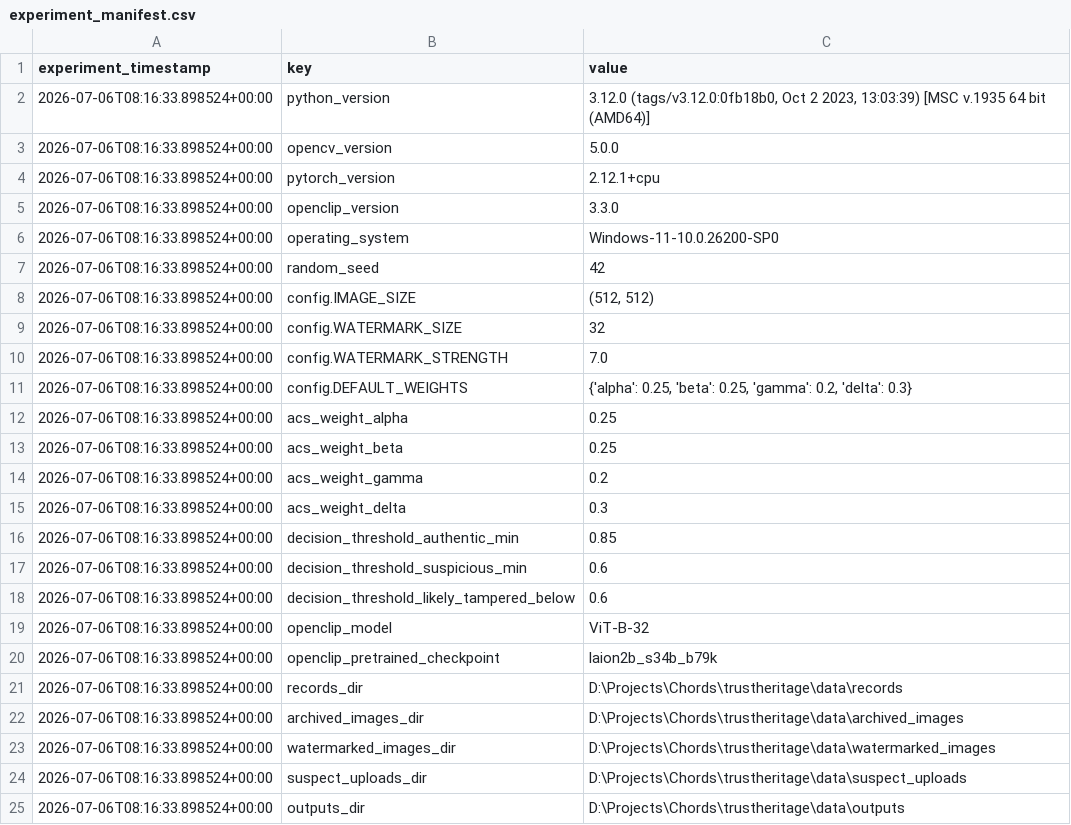
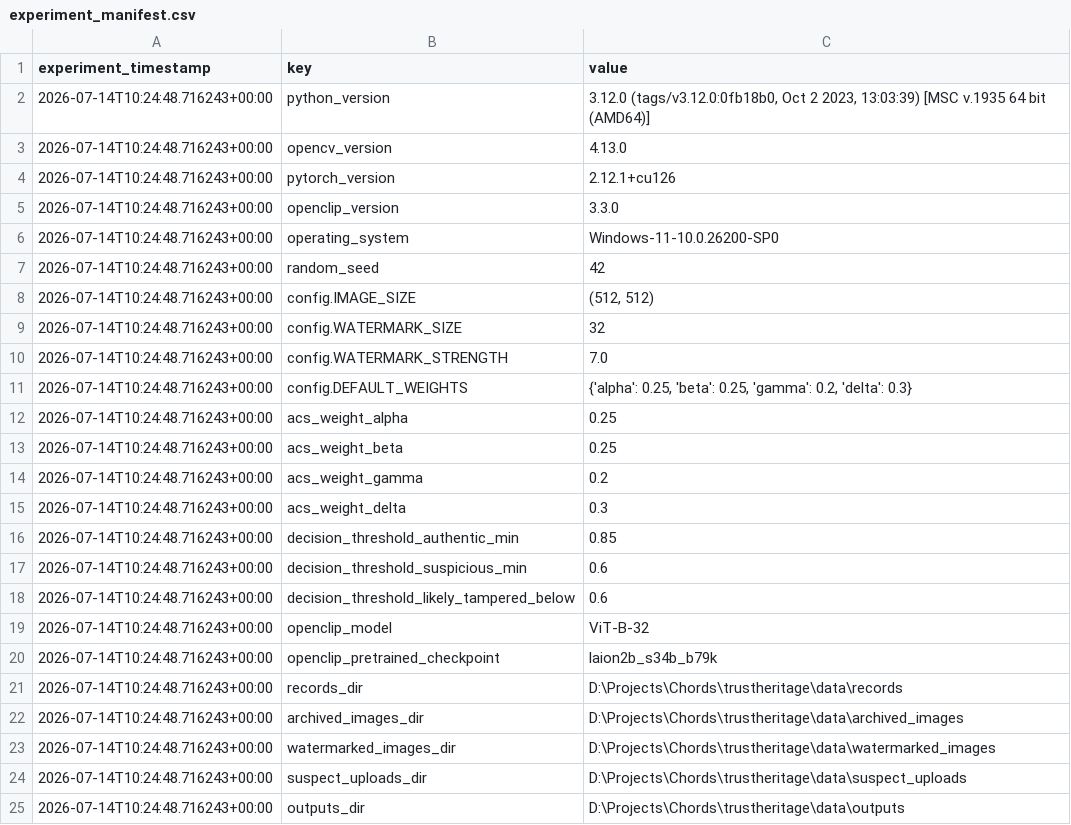
Before and after one commit to AnitaGeorge404/trustheritage, a CSV file: research_results/experiment_manifest.csv, drawn as a sheet.

```diff
--- a/research_results/experiment_manifest.csv
+++ b/research_results/experiment_manifest.csv
@@ -1,25 +1,25 @@
 experiment_timestamp,key,value
-2026-07-06T08:16:33.898524+00:00,python_version,"3.12.0 (tags/v3.12.0:0fb18b0, Oct  2 2023, 13:03:39) [MSC v.1935 64 bit (AMD64)]"
-2026-07-06T08:16:33.898524+00:00,opencv_version,5.0.0
-2026-07-06T08:16:33.898524+00:00,pytorch_version,2.12.1+cpu
-2026-07-06T08:16:33.898524+00:00,openclip_version,3.3.0
-2026-07-06T08:16:33.898524+00:00,operating_system,Windows-11-10.0.26200-SP0
-2026-07-06T08:16:33.898524+00:00,random_seed,42
-2026-07-06T08:16:33.898524+00:00,config.IMAGE_SIZE,"(512, 512)"
-2026-07-06T08:16:33.898524+00:00,config.WATERMARK_SIZE,32
-2026-07-06T08:16:33.898524+00:00,config.WATERMARK_STRENGTH,7.0
-2026-07-06T08:16:33.898524+00:00,config.DEFAULT_WEIGHTS,"{'alpha': 0.25, 'beta': 0.25, 'gamma': 0.2, 'delta': 0.3}"
-2026-07-06T08:16:33.898524+00:00,acs_weight_alpha,0.25
-2026-07-06T08:16:33.898524+00:00,acs_weight_beta,0.25
-2026-07-06T08:16:33.898524+00:00,acs_weight_gamma,0.2
-2026-07-06T08:16:33.898524+00:00,acs_weight_delta,0.3
-2026-07-06T08:16:33.898524+00:00,decision_threshold_authentic_min,0.85
-2026-07-06T08:16:33.898524+00:00,decision_threshold_suspicious_min,0.6
-2026-07-06T08:16:33.898524+00:00,decision_threshold_likely_tampered_below,0.6
-2026-07-06T08:16:33.898524+00:00,openclip_model,ViT-B-32
-2026-07-06T08:16:33.898524+00:00,openclip_pretrained_checkpoint,laion2b_s34b_b79k
-2026-07-06T08:16:33.898524+00:00,records_dir,D:\Projects\Chords\trustheritage\data\records
-2026-07-06T08:16:33.898524+00:00,archived_images_dir,D:\Projects\Chords\trustheritage\data\archived_images
-2026-07-06T08:16:33.898524+00:00,watermarked_images_dir,D:\Projects\Chords\trustheritage\data\watermarked_images
-2026-07-06T08:16:33.898524+00:00,suspect_uploads_dir,D:\Projects\Chords\trustheritage\data\suspect_uploads
-2026-07-06T08:16:33.898524+00:00,outputs_dir,D:\Projects\Chords\trustheritage\data\outputs
+2026-07-14T10:24:48.716243+00:00,python_version,"3.12.0 (tags/v3.12.0:0fb18b0, Oct  2 2023, 13:03:39) [MSC v.1935 64 bit (AMD64)]"
+2026-07-14T10:24:48.716243+00:00,opencv_version,4.13.0
+2026-07-14T10:24:48.716243+00:00,pytorch_version,2.12.1+cu126
+2026-07-14T10:24:48.716243+00:00,openclip_version,3.3.0
+2026-07-14T10:24:48.716243+00:00,operating_system,Windows-11-10.0.26200-SP0
+2026-07-14T10:24:48.716243+00:00,random_seed,42
+2026-07-14T10:24:48.716243+00:00,config.IMAGE_SIZE,"(512, 512)"
+2026-07-14T10:24:48.716243+00:00,config.WATERMARK_SIZE,32
+2026-07-14T10:24:48.716243+00:00,config.WATERMARK_STRENGTH,7.0
+2026-07-14T10:24:48.716243+00:00,config.DEFAULT_WEIGHTS,"{'alpha': 0.25, 'beta': 0.25, 'gamma': 0.2, 'delta': 0.3}"
+2026-07-14T10:24:48.716243+00:00,acs_weight_alpha,0.25
+2026-07-14T10:24:48.716243+00:00,acs_weight_beta,0.25
+2026-07-14T10:24:48.716243+00:00,acs_weight_gamma,0.2
+2026-07-14T10:24:48.716243+00:00,acs_weight_delta,0.3
+2026-07-14T10:24:48.716243+00:00,decision_threshold_authentic_min,0.85
+2026-07-14T10:24:48.716243+00:00,decision_threshold_suspicious_min,0.6
+2026-07-14T10:24:48.716243+00:00,decision_threshold_likely_tampered_below,0.6
+2026-07-14T10:24:48.716243+00:00,openclip_model,ViT-B-32
+2026-07-14T10:24:48.716243+00:00,openclip_pretrained_checkpoint,laion2b_s34b_b79k
+2026-07-14T10:24:48.716243+00:00,records_dir,D:\Projects\Chords\trustheritage\data\records
+2026-07-14T10:24:48.716243+00:00,archived_images_dir,D:\Projects\Chords\trustheritage\data\archived_images
+2026-07-14T10:24:48.716243+00:00,watermarked_images_dir,D:\Projects\Chords\trustheritage\data\watermarked_images
+2026-07-14T10:24:48.716243+00:00,suspect_uploads_dir,D:\Projects\Chords\trustheritage\data\suspect_uploads
+2026-07-14T10:24:48.716243+00:00,outputs_dir,D:\Projects\Chords\trustheritage\data\outputs
```
Also changed, not shown: 18 other files.
